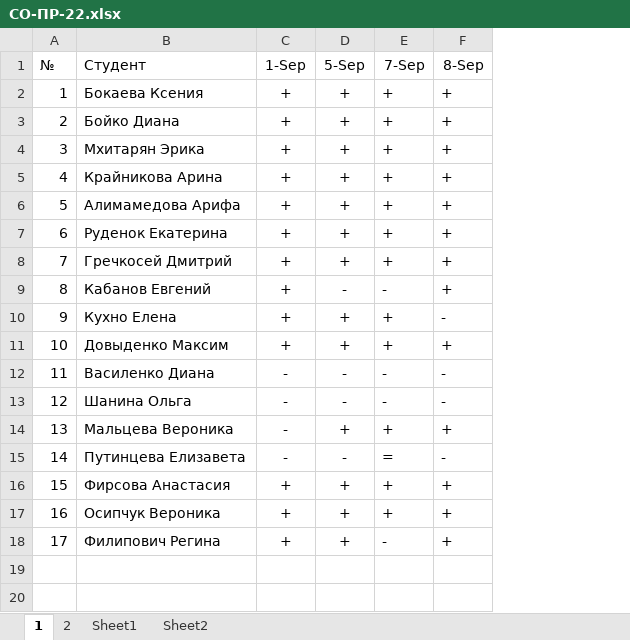
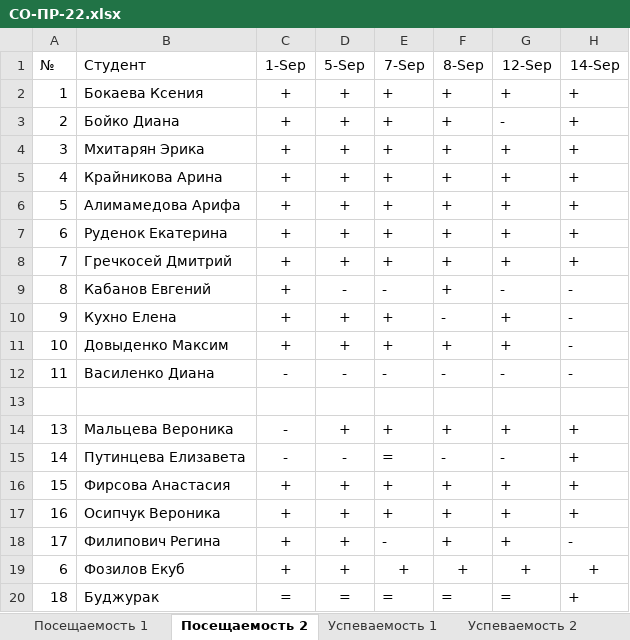
Before and after one commit to TheBandik/computer-science, an Excel workbook: sem1/СО-ПР-22.xlsx, sheet Посещаемость 2, drawn as a sheet; values as stored, in another font and other column widths than the file's, no borders; the diff names each change by its address in the sheet, - before the commit and + after, or states it on an @@ line.

```diff
--- a/sem1/СО-ПР-22.xlsx (sheet Посещаемость 2)
+++ b/sem1/СО-ПР-22.xlsx (sheet Посещаемость 2)
-sheet tab: 1
+sheet tab: Посещаемость 2
-sheet tab: 2
+sheet tab: Посещаемость 1
-sheet tab: Sheet1
+sheet tab: Успеваемость 2
-sheet tab: Sheet2
+sheet tab: Успеваемость 1
@@ sheet tab order changed: Посещаемость 1 | Посещаемость 2 | Успеваемость 1 | Успеваемость 2 @@
+column G (12-Sep), rows 2-18: + | - | + | + | + | + | + | - | + | + | - |  | + | - | + | + | +
+column H (14-Sep), rows 2-18: + | + | + | + | + | + | + | - | - | - | - |  | + | + | + | + | -
-row 13: 12 | Шанина Ольга | - | - | - | -
+row 13: (empty)
+row 19: 6 | Фозилов Екуб | + | + | + | + | + | +
+row 20: 18 | Буджурак | = | = | = | = | = | +
```
Also changed, not shown: sheet Посещаемость 1, sheet Успеваемость 1, sheet Успеваемость 2, sem1/С-ПР-23.xlsx, sem1/СО-РД-23.xlsx.
